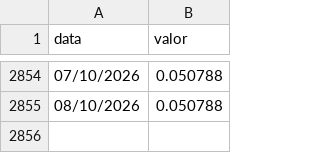
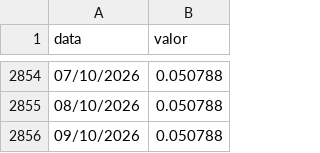
Before and after one commit to au-gusto/portfolioLab-Temp, a CSV file: public/Dados/cdi_data_total.csv, drawn as a sheet; only a part is shown, gaps mark what is left out.

```diff
--- a/public/Dados/cdi_data_total.csv
+++ b/public/Dados/cdi_data_total.csv
@@ -2855 +2855,2 @@ data,valor
 08/10/2026,0.050788
+09/10/2026,0.050788
```
Also changed, not shown: 1 other file.
